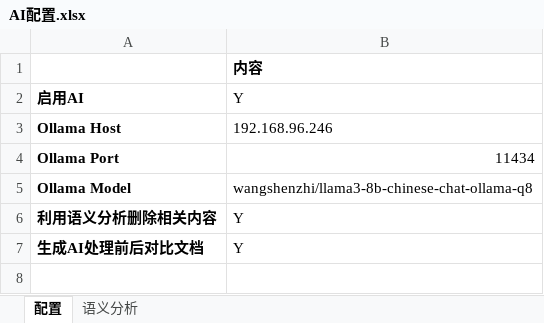
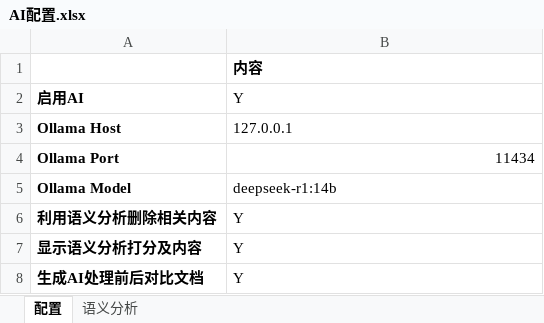
Before and after one commit to bin96/KnoLib, an Excel workbook: AI配置.xlsx, sheet 配置, drawn as a sheet; values as stored, in another font and other column widths than the file's, no borders; the diff names each change by its address in the sheet, - before the commit and + after, or states it on an @@ line.

Commit message:
AI model changes to Deepseek

```diff
--- a/AI配置.xlsx (sheet 配置)
+++ b/AI配置.xlsx (sheet 配置)
-B3: 192.168.96.246
+B3: 127.0.0.1
-B5: wangshenzhi/llama3-8b-chinese-chat-ollama-q8
+B5: deepseek-r1:14b
+row 7: 显示语义分析打分及内容 | Y
```
Also changed, not shown: 2 other files.
